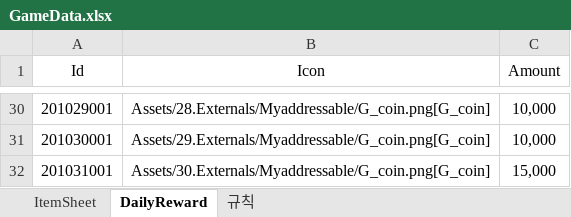
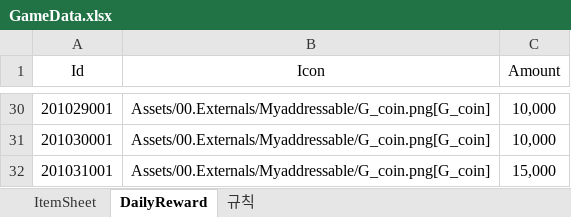
Before and after one commit to jo-ji-hyun/my-idle-game, an Excel workbook: Assets/08.Excel/GameData.xlsx, sheet DailyReward, drawn as a sheet; only a part is shown, gaps mark what is left out; values as stored, in another font and other column widths than the file's, no borders; the diff covers the shown part only; the diff names each change by its address in the sheet, - before the commit and + after, or states it on an @@ line.

```diff
--- a/Assets/08.Excel/GameData.xlsx (sheet DailyReward)
+++ b/Assets/08.Excel/GameData.xlsx (sheet DailyReward)
-B30 (Icon): Assets/28.Externals/Myaddressable/G_coin.png[G_coin]
+B30 (Icon): Assets/00.Externals/Myaddressable/G_coin.png[G_coin]
-B31 (Icon): Assets/29.Externals/Myaddressable/G_coin.png[G_coin]
+B31 (Icon): Assets/00.Externals/Myaddressable/G_coin.png[G_coin]
-B32 (Icon): Assets/30.Externals/Myaddressable/G_coin.png[G_coin]
+B32 (Icon): Assets/00.Externals/Myaddressable/G_coin.png[G_coin]
```
Also changed, not shown: 27 edited cells elsewhere in this sheet, 1 other file.
